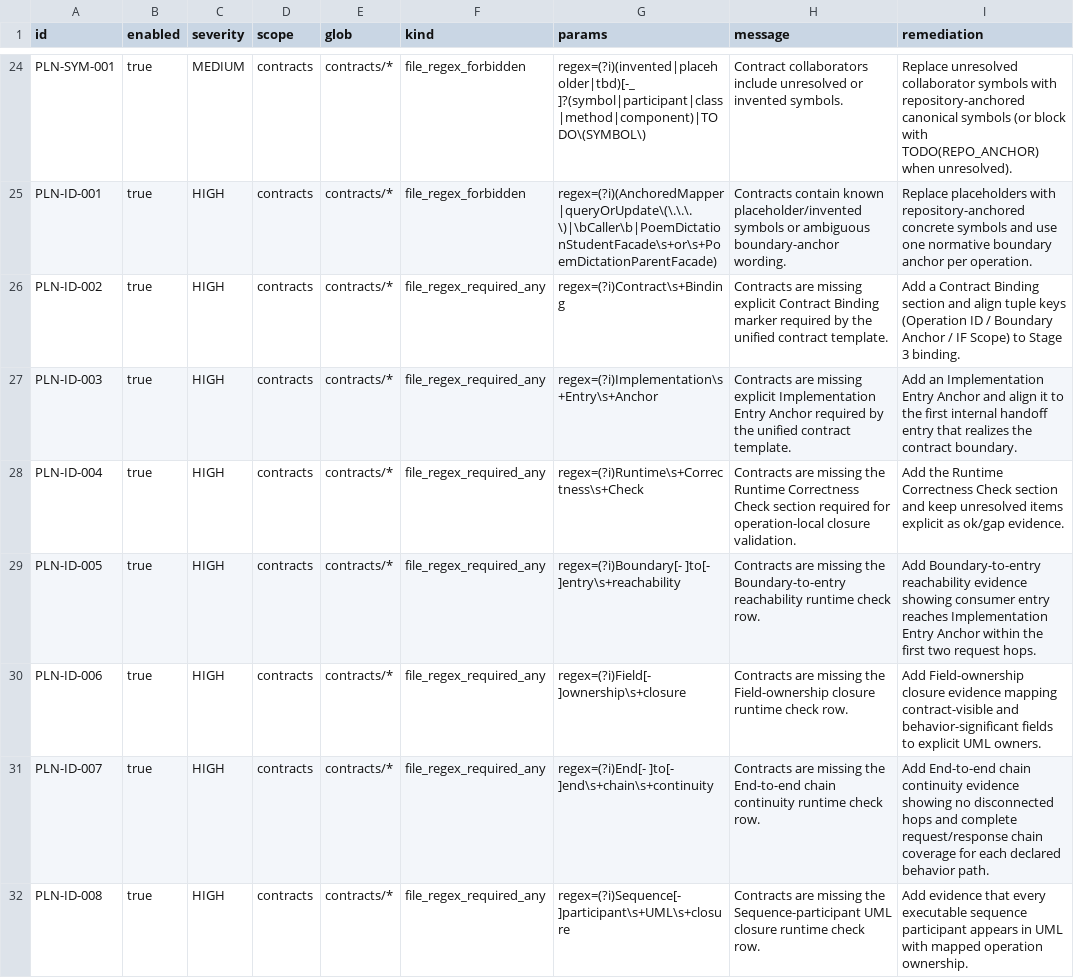
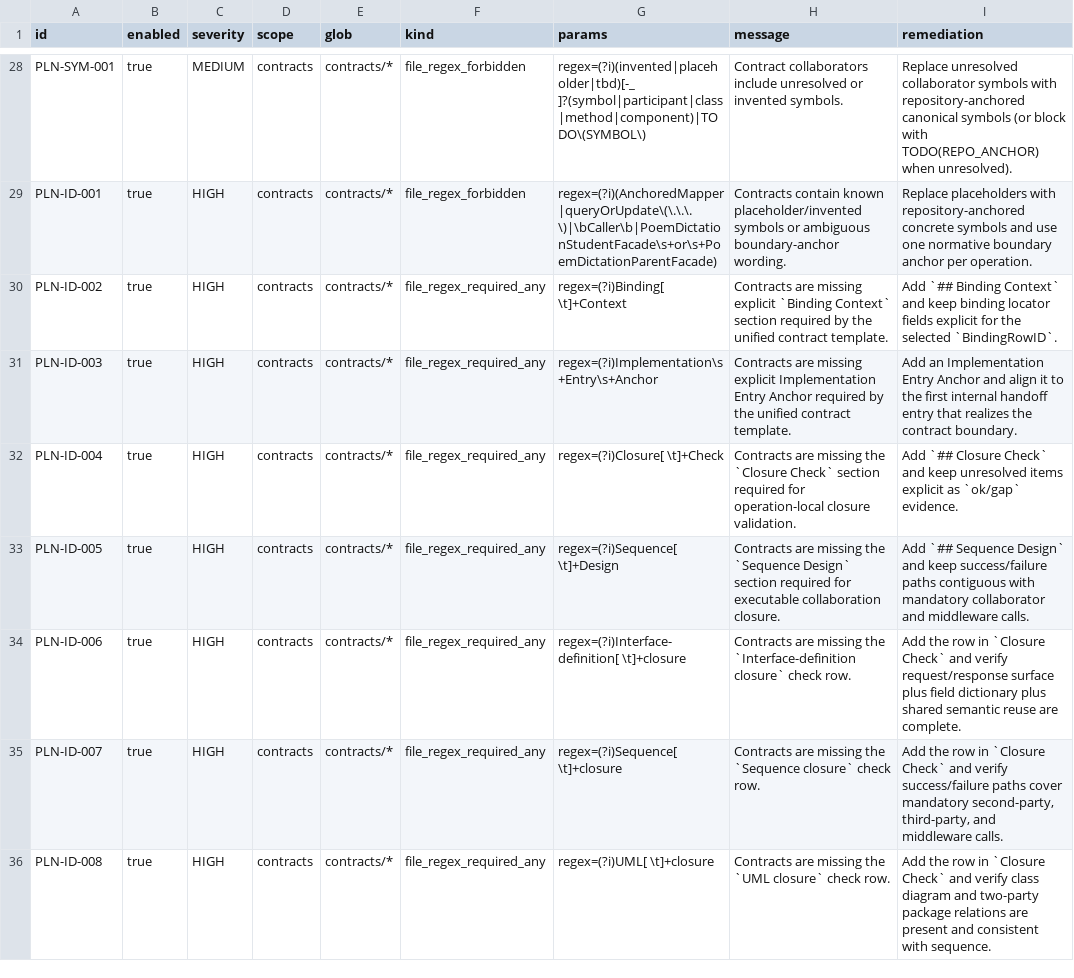
Before and after one commit to bigsmartben/sdd, a TSV file: rules/planning-lint-rules.tsv, drawn as a sheet; only a part is shown, gaps mark what is left out; the diff covers the shown part only.

```diff
--- a/rules/planning-lint-rules.tsv
+++ b/rules/planning-lint-rules.tsv
@@ -25,8 +29,8 @@ PLN-SYM-001	true	MEDIUM	contracts	contracts/*	file_regex_forbidden	regex=(?i)(in
 PLN-ID-001	true	HIGH	contracts	contracts/*	file_regex_forbidden	regex=(?i)(AnchoredMapper|queryOrUpdate\(\.\.\.\)|\bCaller\b|PoemDictationStudentFacade\s+or\s+PoemDictationParentFacade)	Contracts contain known placeholder/invented symbols or ambiguous boundary-anchor wording.	Replace placeholders with repository-anchored concrete symbols and use one normative boundary anchor per operation.
-PLN-ID-002	true	HIGH	contracts	contracts/*	file_regex_required_any	regex=(?i)Contract\s+Binding	Contracts are missing explicit Contract Binding marker required by the unified contract template.	Add a Contract Binding section and align tuple keys (Operation ID / Boundary Anchor / IF Scope) to Stage 3 binding.
+PLN-ID-002	true	HIGH	contracts	contracts/*	file_regex_required_any	regex=(?i)Binding[ \t]+Context	Contracts are missing explicit `Binding Context` section required by the unified contract template.	Add `## Binding Context` and keep binding locator fields explicit for the selected `BindingRowID`.
 PLN-ID-003	true	HIGH	contracts	contracts/*	file_regex_required_any	regex=(?i)Implementation\s+Entry\s+Anchor	Contracts are missing explicit Implementation Entry Anchor required by the unified contract template.	Add an Implementation Entry Anchor and align it to the first internal handoff entry that realizes the contract boundary.
-PLN-ID-004	true	HIGH	contracts	contracts/*	file_regex_required_any	regex=(?i)Runtime\s+Correctness\s+Check	Contracts are missing the Runtime Correctness Check section required for operation-local closure validation.	Add the Runtime Correctness Check section and keep unresolved items explicit as ok/gap evidence.
-PLN-ID-005	true	HIGH	contracts	contracts/*	file_regex_required_any	regex=(?i)Boundary[- ]to[- ]entry\s+reachability	Contracts are missing the Boundary-to-entry reachability runtime check row.	Add Boundary-to-entry reachability evidence showing consumer entry reaches Implementation Entry Anchor within the first two request hops.
-PLN-ID-006	true	HIGH	contracts	contracts/*	file_regex_required_any	regex=(?i)Field[- ]ownership\s+closure	Contracts are missing the Field-ownership closure runtime check row.	Add Field-ownership closure evidence mapping contract-visible and behavior-significant fields to explicit UML owners.
-PLN-ID-007	true	HIGH	contracts	contracts/*	file_regex_required_any	regex=(?i)End[- ]to[- ]end\s+chain\s+continuity	Contracts are missing the End-to-end chain continuity runtime check row.	Add End-to-end chain continuity evidence showing no disconnected hops and complete request/response chain coverage for each declared behavior path.
-PLN-ID-008	true	HIGH	contracts	contracts/*	file_regex_required_any	regex=(?i)Sequence[- ]participant\s+UML\s+closure	Contracts are missing the Sequence-participant UML closure runtime check row.	Add evidence that every executable sequence participant appears in UML with mapped operation ownership.
+PLN-ID-004	true	HIGH	contracts	contracts/*	file_regex_required_any	regex=(?i)Closure[ \t]+Check	Contracts are missing the `Closure Check` section required for operation-local closure validation.	Add `## Closure Check` and keep unresolved items explicit as `ok/gap` evidence.
+PLN-ID-005	true	HIGH	contracts	contracts/*	file_regex_required_any	regex=(?i)Sequence[ \t]+Design	Contracts are missing the `Sequence Design` section required for executable collaboration closure.	Add `## Sequence Design` and keep success/failure paths contiguous with mandatory collaborator and middleware calls.
+PLN-ID-006	true	HIGH	contracts	contracts/*	file_regex_required_any	regex=(?i)Interface-definition[ \t]+closure	Contracts are missing the `Interface-definition closure` check row.	Add the row in `Closure Check` and verify request/response surface plus field dictionary plus shared semantic reuse are complete.
+PLN-ID-007	true	HIGH	contracts	contracts/*	file_regex_required_any	regex=(?i)Sequence[ \t]+closure	Contracts are missing the `Sequence closure` check row.	Add the row in `Closure Check` and verify success/failure paths cover mandatory second-party, third-party, and middleware calls.
+PLN-ID-008	true	HIGH	contracts	contracts/*	file_regex_required_any	regex=(?i)UML[ \t]+closure	Contracts are missing the `UML closure` check row.	Add the row in `Closure Check` and verify class diagram and two-party package relations are present and consistent with sequence.
```
Also changed, not shown: 4 added rows and 27 edited cells elsewhere in this file, 23 other files.
